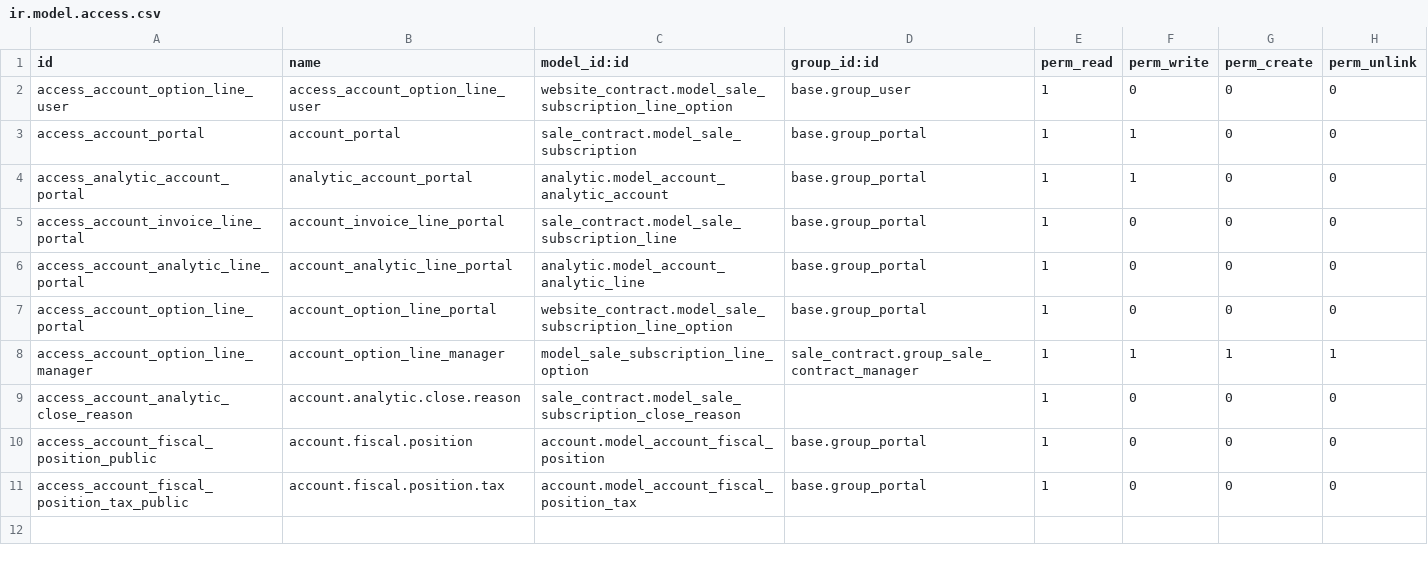
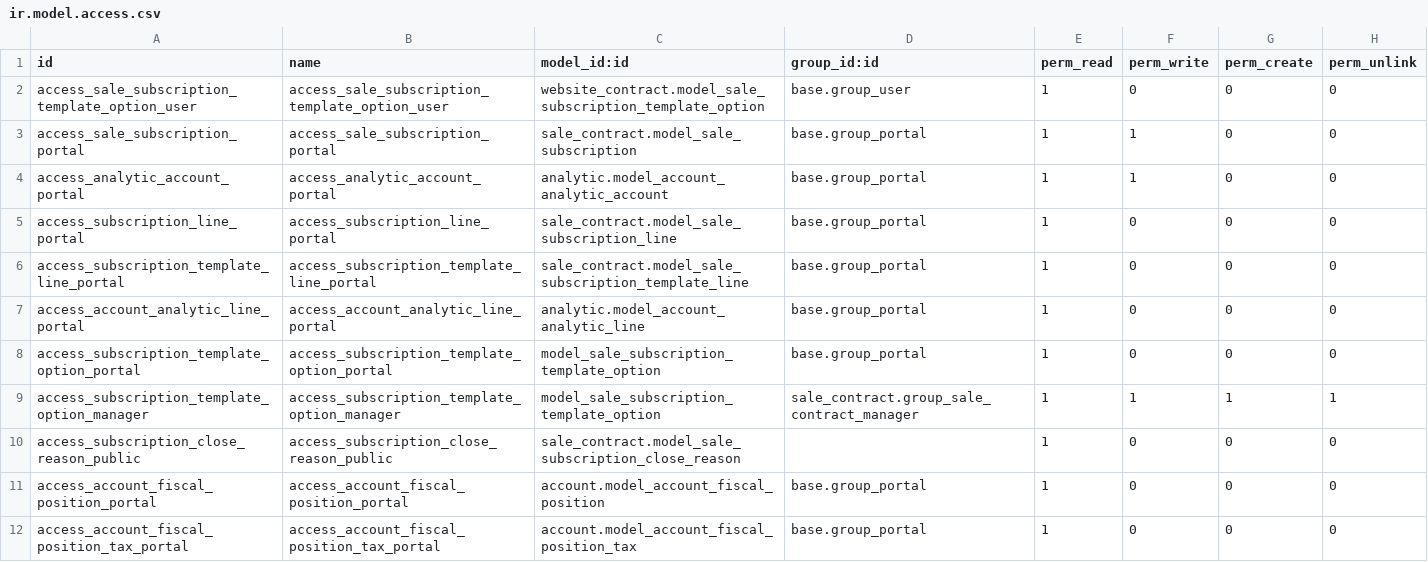
Before and after one commit to minhhq09/enterprise, a CSV file: website_contract/security/ir.model.access.csv, drawn as a sheet.

Commit message:
[REF] website_contract, sale_contract_asset, account_contract_dashboard: adapt modules to subscription template model split

```diff
--- a/website_contract/security/ir.model.access.csv
+++ b/website_contract/security/ir.model.access.csv
@@ -1,11 +1,12 @@
 id,name,model_id:id,group_id:id,perm_read,perm_write,perm_create,perm_unlink
-access_account_option_line_user,access_account_option_line_user,website_contract.model_sale_subscription_line_option,base.group_user,1,0,0,0
-access_account_portal,account_portal,sale_contract.model_sale_subscription,base.group_portal,1,1,0,0
-access_analytic_account_portal,analytic_account_portal,analytic.model_account_analytic_account,base.group_portal,1,1,0,0
-access_account_invoice_line_portal,account_invoice_line_portal,sale_contract.model_sale_subscription_line,base.group_portal,1,0,0,0
-access_account_analytic_line_portal,account_analytic_line_portal,analytic.model_account_analytic_line,base.group_portal,1,0,0,0
-access_account_option_line_portal,account_option_line_portal,website_contract.model_sale_subscription_line_option,base.group_portal,1,0,0,0
-access_account_option_line_manager,account_option_line_manager,model_sale_subscription_line_option,sale_contract.group_sale_contract_manager,1,1,1,1
-access_account_analytic_close_reason,account.analytic.close.reason,sale_contract.model_sale_subscription_close_reason,,1,0,0,0
-access_account_fiscal_position_public,account.fiscal.position,account.model_account_fiscal_position,base.group_portal,1,0,0,0
-access_account_fiscal_position_tax_public,account.fiscal.position.tax,account.model_account_fiscal_position_tax,base.group_portal,1,0,0,0
+access_sale_subscription_template_option_user,access_sale_subscription_template_option_user,website_contract.model_sale_subscription_template_option,base.group_user,1,0,0,0
+access_sale_subscription_portal,access_sale_subscription_portal,sale_contract.model_sale_subscription,base.group_portal,1,1,0,0
+access_analytic_account_portal,access_analytic_account_portal,analytic.model_account_analytic_account,base.group_portal,1,1,0,0
+access_subscription_line_portal,access_subscription_line_portal,sale_contract.model_sale_subscription_line,base.group_portal,1,0,0,0
+access_subscription_template_line_portal,access_subscription_template_line_portal,sale_contract.model_sale_subscription_template_line,base.group_portal,1,0,0,0
+access_account_analytic_line_portal,access_account_analytic_line_portal,analytic.model_account_analytic_line,base.group_portal,1,0,0,0
+access_subscription_template_option_portal,access_subscription_template_option_portal,model_sale_subscription_template_option,base.group_portal,1,0,0,0
+access_subscription_template_option_manager,access_subscription_template_option_manager,model_sale_subscription_template_option,sale_contract.group_sale_contract_manager,1,1,1,1
+access_subscription_close_reason_public,access_subscription_close_reason_public,sale_contract.model_sale_subscription_close_reason,,1,0,0,0
+access_account_fiscal_position_portal,access_account_fiscal_position_portal,account.model_account_fiscal_position,base.group_portal,1,0,0,0
+access_account_fiscal_position_tax_portal,access_account_fiscal_position_tax_portal,account.model_account_fiscal_position_tax,base.group_portal,1,0,0,0
```
Also changed, not shown: 15 other files.
